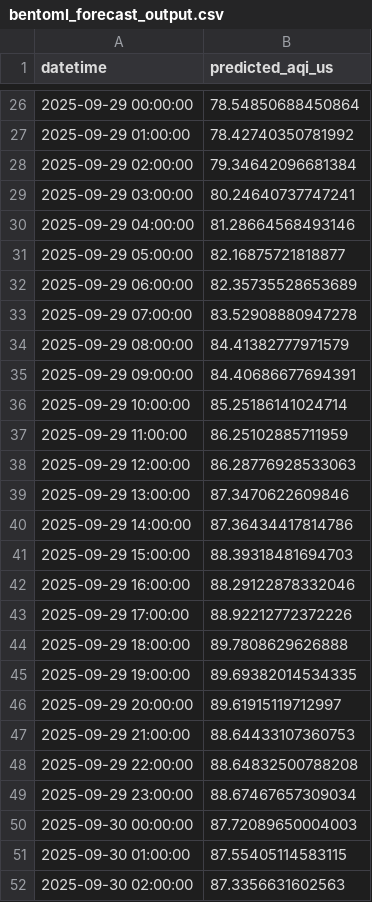
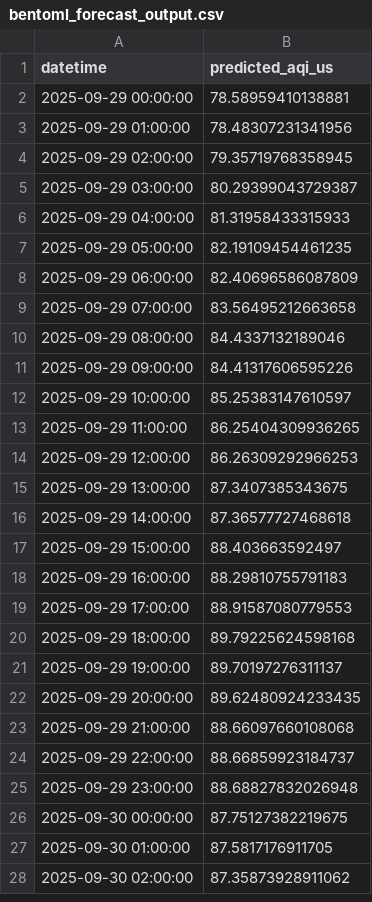
Before and after one commit to uma1r111/MLOps-AQI-Project, a CSV file: bentoml_forecast_output.csv, drawn as a sheet; only a part is shown, gaps mark what is left out; the diff covers the shown part only.

```diff
--- a/bentoml_forecast_output.csv
+++ b/bentoml_forecast_output.csv
@@ -26,27 +2,27 @@ datetime,predicted_aqi_us
-2025-09-29 00:00:00,78.54850688450864
-2025-09-29 01:00:00,78.42740350781992
-2025-09-29 02:00:00,79.34642096681384
-2025-09-29 03:00:00,80.24640737747241
-2025-09-29 04:00:00,81.28664568493146
-2025-09-29 05:00:00,82.16875721818877
-2025-09-29 06:00:00,82.35735528653689
-2025-09-29 07:00:00,83.52908880947278
-2025-09-29 08:00:00,84.41382777971579
-2025-09-29 09:00:00,84.40686677694391
-2025-09-29 10:00:00,85.25186141024714
-2025-09-29 11:00:00,86.25102885711959
-2025-09-29 12:00:00,86.28776928533063
-2025-09-29 13:00:00,87.3470622609846
-2025-09-29 14:00:00,87.36434417814786
-2025-09-29 15:00:00,88.39318481694703
-2025-09-29 16:00:00,88.29122878332046
-2025-09-29 17:00:00,88.92212772372226
-2025-09-29 18:00:00,89.7808629626888
-2025-09-29 19:00:00,89.69382014534335
-2025-09-29 20:00:00,89.61915119712997
-2025-09-29 21:00:00,88.64433107360753
-2025-09-29 22:00:00,88.64832500788208
-2025-09-29 23:00:00,88.67467657309034
-2025-09-30 00:00:00,87.72089650004003
-2025-09-30 01:00:00,87.55405114583115
-2025-09-30 02:00:00,87.3356631602563
+2025-09-29 00:00:00,78.58959410138881
+2025-09-29 01:00:00,78.48307231341956
+2025-09-29 02:00:00,79.35719768358945
+2025-09-29 03:00:00,80.29399043729387
+2025-09-29 04:00:00,81.31958433315933
+2025-09-29 05:00:00,82.19109454461235
+2025-09-29 06:00:00,82.40696586087809
+2025-09-29 07:00:00,83.56495212663658
+2025-09-29 08:00:00,84.4337132189046
+2025-09-29 09:00:00,84.41317606595226
+2025-09-29 10:00:00,85.25383147610597
+2025-09-29 11:00:00,86.25404309936265
+2025-09-29 12:00:00,86.26309292966253
+2025-09-29 13:00:00,87.3407385343675
+2025-09-29 14:00:00,87.36577727468618
+2025-09-29 15:00:00,88.403663592497
+2025-09-29 16:00:00,88.29810755791183
+2025-09-29 17:00:00,88.91587080779553
+2025-09-29 18:00:00,89.79225624598168
+2025-09-29 19:00:00,89.70197276311137
+2025-09-29 20:00:00,89.62480924233435
+2025-09-29 21:00:00,88.66097660108068
+2025-09-29 22:00:00,88.66859923184737
+2025-09-29 23:00:00,88.68827832026948
+2025-09-30 00:00:00,87.75127382219675
+2025-09-30 01:00:00,87.5817176911705
+2025-09-30 02:00:00,87.35873928911062
```
Also changed, not shown: 24 added rows, 24 removed rows and 21 edited cells elsewhere in this file.
